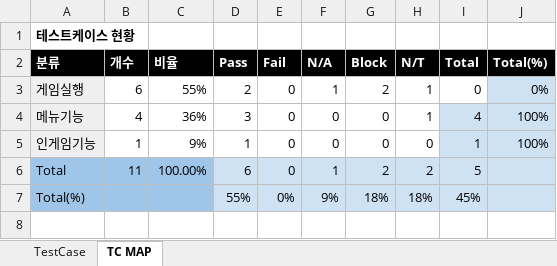
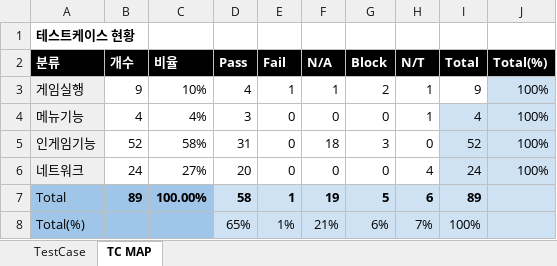
Before and after one commit to jintg0821/Operation-Snackstorm, an Excel workbook: Operation-Snackstorm/Assets/Qa/Operation_TestCase_0.001mm.xlsx, sheet TC MAP, drawn as a sheet; values as stored, in another font and other column widths than the file's, no borders; addresses are those after the commit; the diff names each change by its address in the sheet, - before the commit and + after, or states it on an @@ line.

```diff
--- a/Operation-Snackstorm/Assets/Qa/Operation_TestCase_0.001mm.xlsx (sheet TC MAP)
+++ b/Operation-Snackstorm/Assets/Qa/Operation_TestCase_0.001mm.xlsx (sheet TC MAP)
-B3 (개수): 6
+B3 (개수): 9
-C3 (비율): 55%
+C3 (비율): 10%
-D3 (Pass): 2
+D3 (Pass): 4
-E3 (Fail): 0
+E3 (Fail): 1
-I3 (Total): 0
+I3 (Total): 9
-J3 (Total(%)): 0%
+J3 (Total(%)): 100%
-C4 (비율): 36%
+C4 (비율): 4%
-B5 (개수): 1
+B5 (개수): 52
-C5 (비율): 9%
+C5 (비율): 58%
-D5 (Pass): 1
+D5 (Pass): 31
-F5 (N/A): 0
+F5 (N/A): 18
-G5 (Block): 0
+G5 (Block): 3
-I5 (Total): 1
+I5 (Total): 52
+row 6: 네트워크 | 24 | 27% | 20 | 0 | 0 | 0 | 4 | 24 | 100%
-B7 (개수): 11
+B7 (개수): 89
-B7:I7 bold: off
+B7:I7 bold: on
-D7 (Pass): 6
+D7 (Pass): 58
-E7 (Fail): 0
+E7 (Fail): 1
-F7 (N/A): 1
+F7 (N/A): 19
-G7 (Block): 2
+G7 (Block): 5
-H7 (N/T): 2
+H7 (N/T): 6
-I7 (Total): 5
+I7 (Total): 89
-D8 (Pass): 55%
+D8 (Pass): 65%
-E8 (Fail): 0%
+E8 (Fail): 1%
-F8 (N/A): 9%
+F8 (N/A): 21%
-G8 (Block): 18%
+G8 (Block): 6%
-H8 (N/T): 18%
+H8 (N/T): 7%
-I8 (Total): 45%
+I8 (Total): 100%
```
Also changed, not shown: sheet TestCase, formulas that keep their value, 27 other files.
